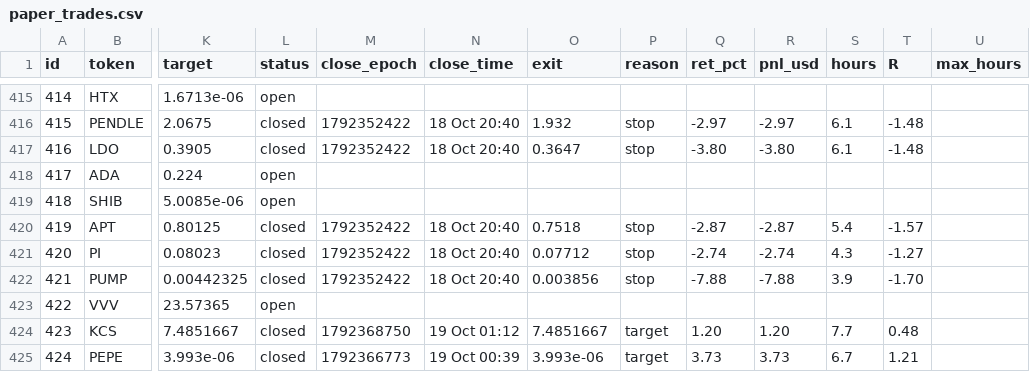
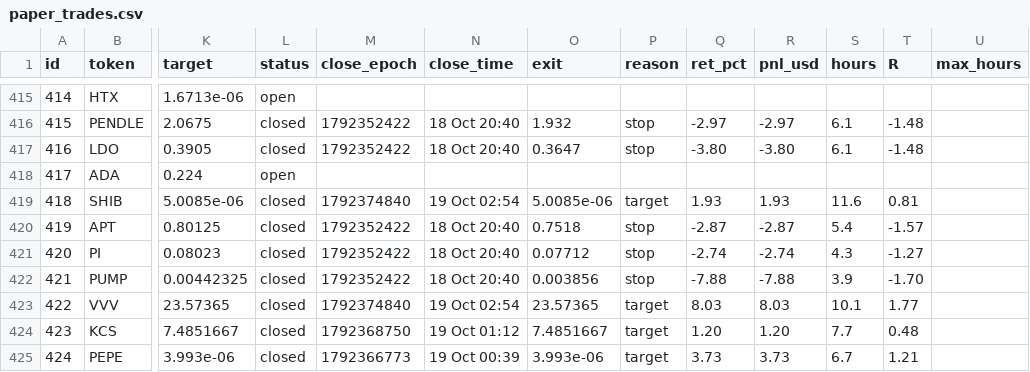
Before and after one commit to 4MonkeyAlertZone/Scanner, a CSV file: paper_trades.csv, drawn as a sheet; only a part is shown, gaps mark what is left out; the diff names each change by its address in the sheet, - before the commit and + after, or states it on an @@ line.

```diff
--- a/paper_trades.csv
+++ b/paper_trades.csv
-L419 (status): open
+L419 (status): closed
-M419 (close_epoch): (empty)
+M419 (close_epoch): 1792374840
-N419 (close_time): (empty)
+N419 (close_time): 19 Oct 02:54
-O419 (exit): (empty)
+O419 (exit): 5.0085e-06
-P419 (reason): (empty)
+P419 (reason): target
-Q419 (ret_pct): (empty)
+Q419 (ret_pct): 1.93
-R419 (pnl_usd): (empty)
+R419 (pnl_usd): 1.93
-S419 (hours): (empty)
+S419 (hours): 11.6
-T419 (R): (empty)
+T419 (R): 0.81
-L423 (status): open
+L423 (status): closed
-M423 (close_epoch): (empty)
+M423 (close_epoch): 1792374840
-N423 (close_time): (empty)
+N423 (close_time): 19 Oct 02:54
-O423 (exit): (empty)
+O423 (exit): 23.57365
-P423 (reason): (empty)
+P423 (reason): target
-Q423 (ret_pct): (empty)
+Q423 (ret_pct): 8.03
-R423 (pnl_usd): (empty)
+R423 (pnl_usd): 8.03
-S423 (hours): (empty)
+S423 (hours): 10.1
-T423 (R): (empty)
+T423 (R): 1.77
```
Also changed, not shown: signals.csv.
